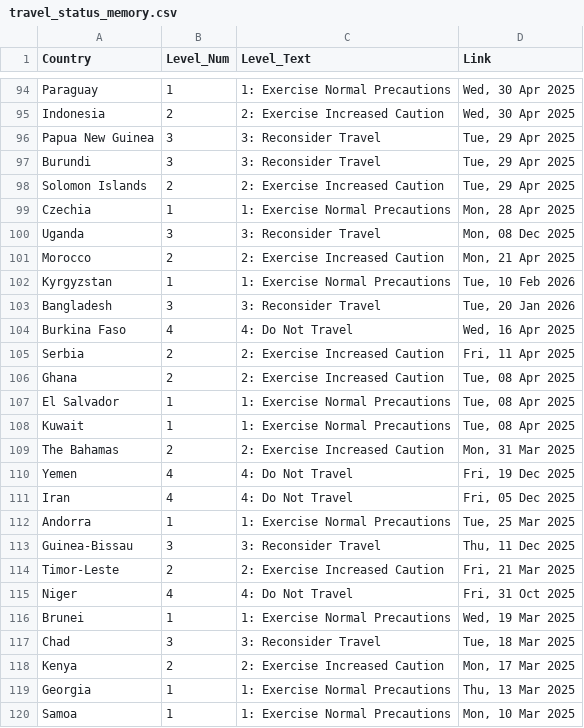
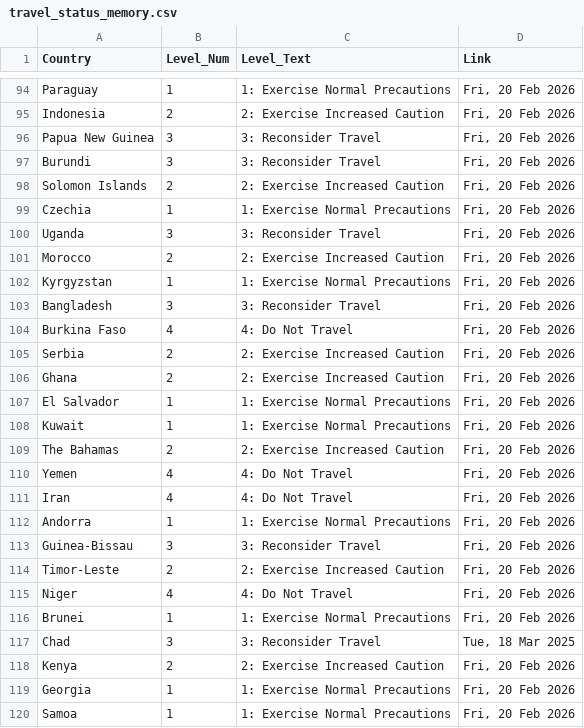
Before and after one commit to hyselee09-stack/ai-consul-bot, a CSV file: travel_status_memory.csv, drawn as a sheet; only a part is shown, gaps mark what is left out; the diff covers the shown part only; the diff names each change by its address in the sheet, - before the commit and + after, or states it on an @@ line.

```diff
--- a/travel_status_memory.csv
+++ b/travel_status_memory.csv
-D94:D95 (Link): Wed, 30 Apr 2025
+D94:D95 (Link): Fri, 20 Feb 2026
-D96:D98 (Link): Tue, 29 Apr 2025
+D96:D98 (Link): Fri, 20 Feb 2026
-D99 (Link): Mon, 28 Apr 2025
+D99 (Link): Fri, 20 Feb 2026
-D100 (Link): Mon, 08 Dec 2025
+D100 (Link): Fri, 20 Feb 2026
-D101 (Link): Mon, 21 Apr 2025
+D101 (Link): Fri, 20 Feb 2026
-D102 (Link): Tue, 10 Feb 2026
+D102 (Link): Fri, 20 Feb 2026
-D103 (Link): Tue, 20 Jan 2026
+D103 (Link): Fri, 20 Feb 2026
-D104 (Link): Wed, 16 Apr 2025
+D104 (Link): Fri, 20 Feb 2026
-D105 (Link): Fri, 11 Apr 2025
+D105 (Link): Fri, 20 Feb 2026
-D106:D108 (Link): Tue, 08 Apr 2025
+D106:D108 (Link): Fri, 20 Feb 2026
-D109 (Link): Mon, 31 Mar 2025
+D109 (Link): Fri, 20 Feb 2026
-D110 (Link): Fri, 19 Dec 2025
+D110 (Link): Fri, 20 Feb 2026
-D111 (Link): Fri, 05 Dec 2025
+D111 (Link): Fri, 20 Feb 2026
-D112 (Link): Tue, 25 Mar 2025
+D112 (Link): Fri, 20 Feb 2026
-D113 (Link): Thu, 11 Dec 2025
+D113 (Link): Fri, 20 Feb 2026
-D114 (Link): Fri, 21 Mar 2025
+D114 (Link): Fri, 20 Feb 2026
-D115 (Link): Fri, 31 Oct 2025
+D115 (Link): Fri, 20 Feb 2026
-D116 (Link): Wed, 19 Mar 2025
+D116 (Link): Fri, 20 Feb 2026
-D118 (Link): Mon, 17 Mar 2025
+D118 (Link): Fri, 20 Feb 2026
-D119 (Link): Thu, 13 Mar 2025
+D119 (Link): Fri, 20 Feb 2026
-D120 (Link): Mon, 10 Mar 2025
+D120 (Link): Fri, 20 Feb 2026
```
Also changed, not shown: 167 edited cells elsewhere in this file.
